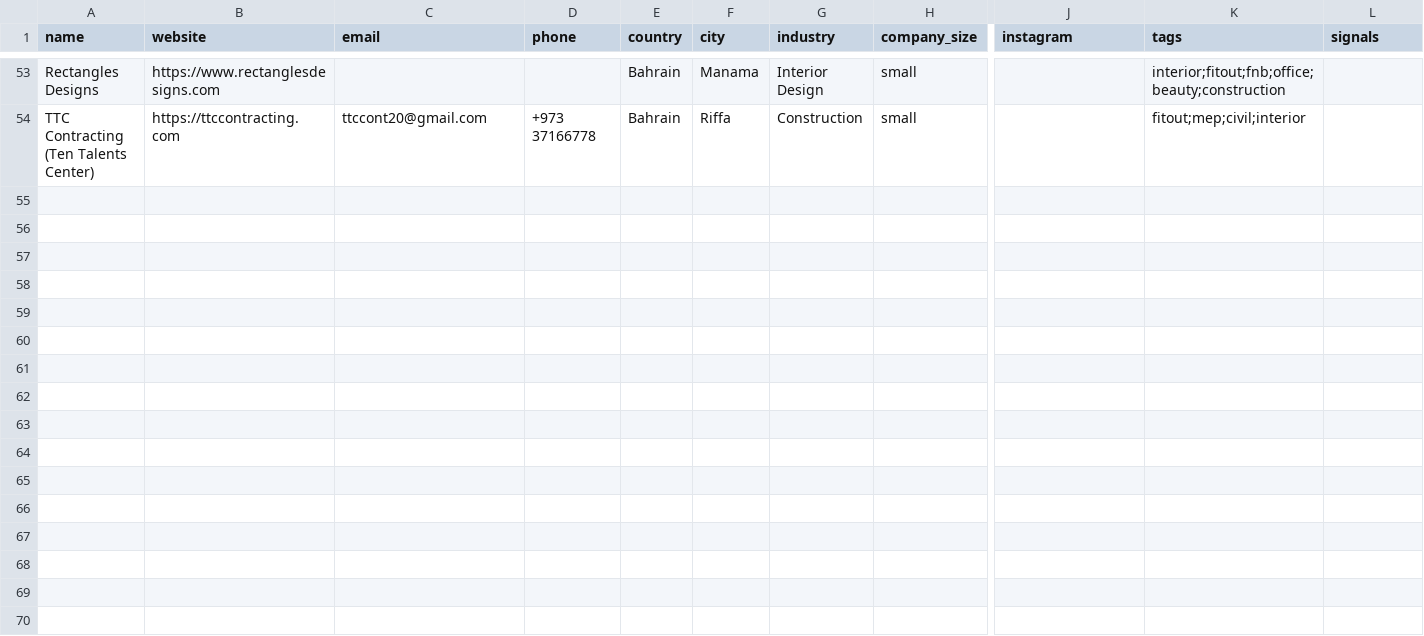
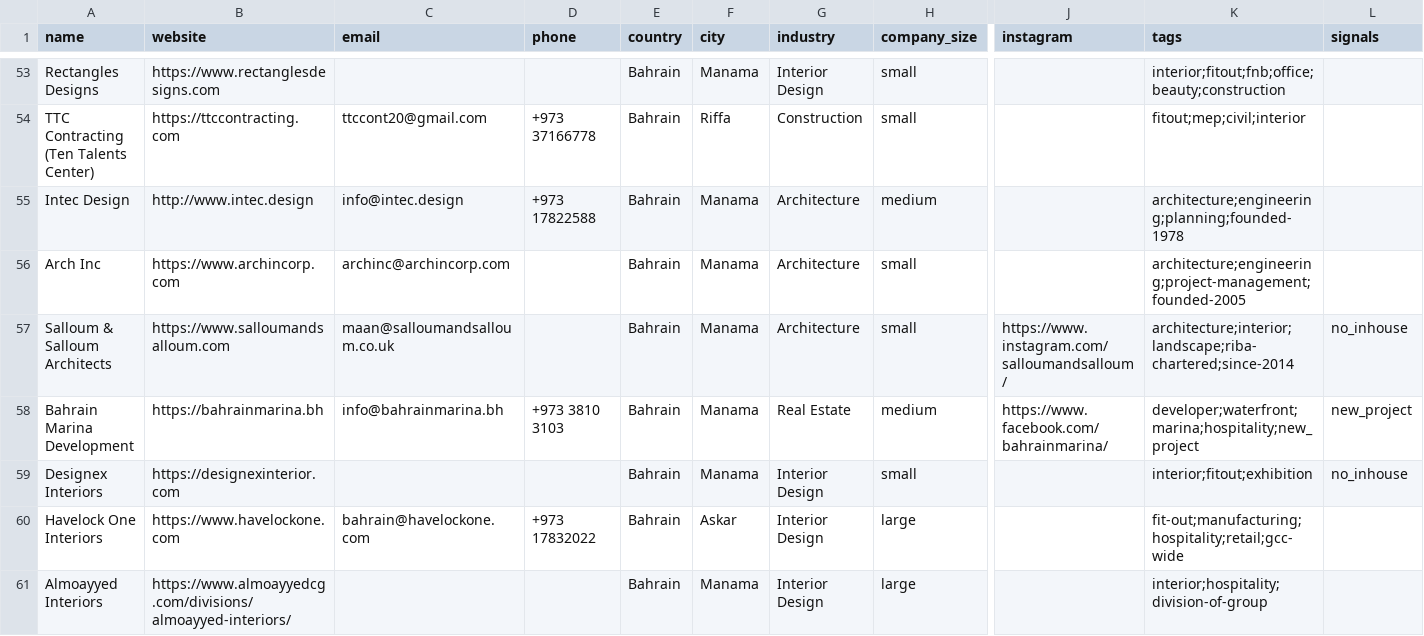
Before and after one commit to miladrostami9999-source/Archon, a CSV file: leads/bahrain.csv, drawn as a sheet; only a part is shown, gaps mark what is left out; rows hold the shown columns only; the diff names each change by its address in the sheet, - before the commit and + after, or states it on an @@ line.

```diff
--- a/leads/bahrain.csv
+++ b/leads/bahrain.csv
+row 55: Intec Design | http://www.intec.design | info@intec.design | +973 17822588 | Bahrain | Manama | Architecture | medium |  | architecture;engineering;planning;founded-1978
+row 56: Arch Inc | https://www.archincorp.com | archinc@archincorp.com |  | Bahrain | Manama | Architecture | small |  | architecture;engineering;project-management;founded-2005
+row 57: Salloum & Salloum Architects | https://www.salloumandsalloum.com | maan@salloumandsalloum.co.uk |  | Bahrain | Manama | Architecture | small | https://www.instagram.com/salloumandsalloum/ | architecture;interior;landscape;riba-chartered;since-2014 | no_inhouse
+row 58: Bahrain Marina Development | https://bahrainmarina.bh | info@bahrainmarina.bh | +973 3810 3103 | Bahrain | Manama | Real Estate | medium | https://www.facebook.com/bahrainmarina/ | developer;waterfront;marina;hospitality;new_project | new_project
+row 59: Designex Interiors | https://designexinterior.com |  |  | Bahrain | Manama | Interior Design | small |  | interior;fitout;exhibition | no_inhouse
+row 60: Havelock One Interiors | https://www.havelockone.com | bahrain@havelockone.com | +973 17832022 | Bahrain | Askar | Interior Design | large |  | fit-out;manufacturing;hospitality;retail;gcc-wide
+row 61: Almoayyed Interiors | https://www.almoayyedcg.com/divisions/almoayyed-interiors/ |  |  | Bahrain | Manama | Interior Design | large |  | interior;hospitality;division-of-group
```
Also changed, not shown: leads/china.csv, leads/croatia.csv, 3 other files.
